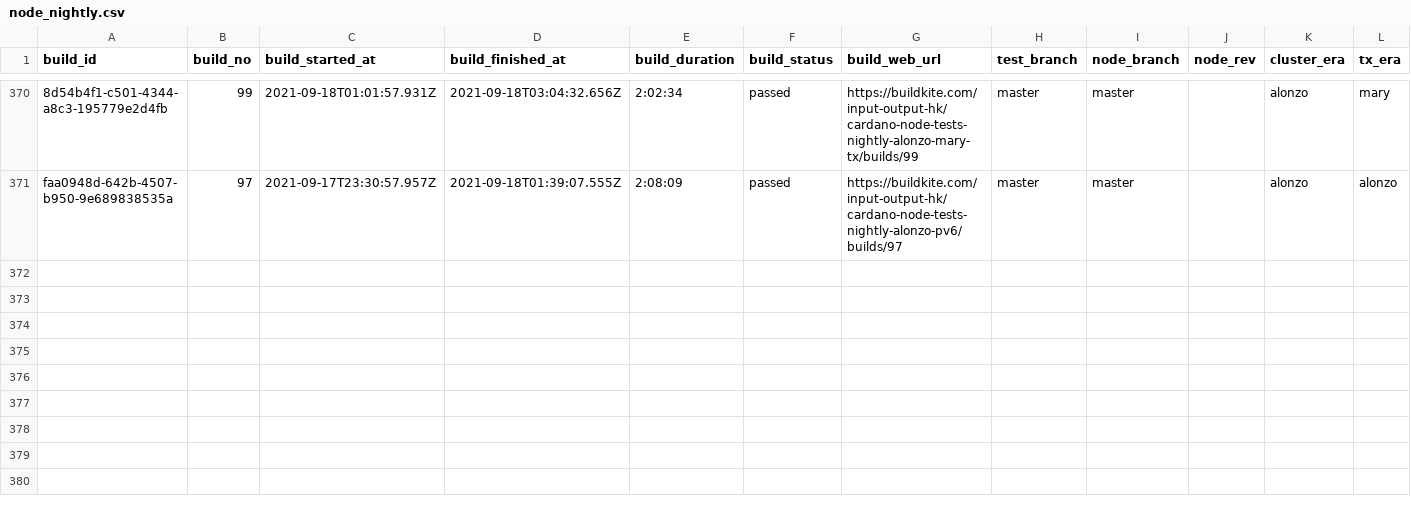
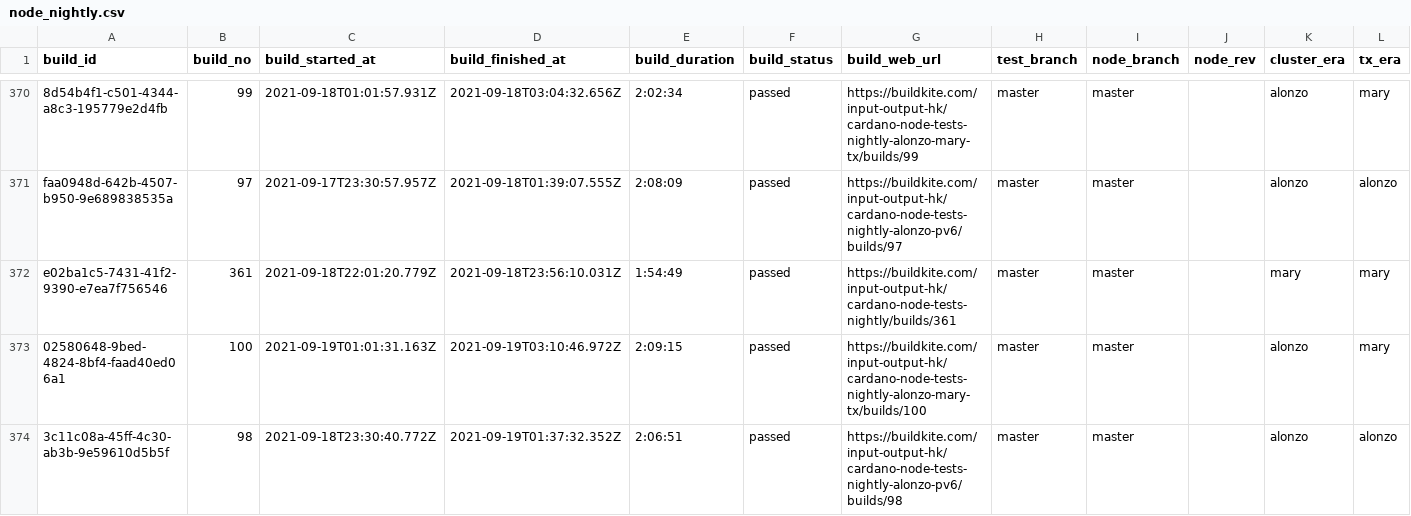
Before and after one commit to saratomaz/cardano-node-tests, a CSV file: sync_tests/csv_files/node_nightly.csv, drawn as a sheet; only a part is shown, gaps mark what is left out; the diff names each change by its address in the sheet, - before the commit and + after, or states it on an @@ line.

```diff
--- a/sync_tests/csv_files/node_nightly.csv
+++ b/sync_tests/csv_files/node_nightly.csv
+row 372: e02ba1c5-7431-41f2-9390-e7ea7f756546 | 361 | 2021-09-18T22:01:20.779Z | 2021-09-18T23:56:10.031Z | 1:54:49 | passed | https://buildkite.com/input-output-hk/cardano-node-tests-nightly/builds/361 | master | master |  | mary | mary
+row 373: 02580648-9bed-4824-8bf4-faad40ed06a1 | 100 | 2021-09-19T01:01:31.163Z | 2021-09-19T03:10:46.972Z | 2:09:15 | passed | https://buildkite.com/input-output-hk/cardano-node-tests-nightly-alonzo-mary-tx/builds/100 | master | master |  | alonzo | mary
+row 374: 3c11c08a-45ff-4c30-ab3b-9e59610d5b5f | 98 | 2021-09-18T23:30:40.772Z | 2021-09-19T01:37:32.352Z | 2:06:51 | passed | https://buildkite.com/input-output-hk/cardano-node-tests-nightly-alonzo-pv6/builds/98 | master | master |  | alonzo | alonzo
```
Also changed, not shown: sync_tests/csv_files/dbsync_nightly.csv, 1 other file.
